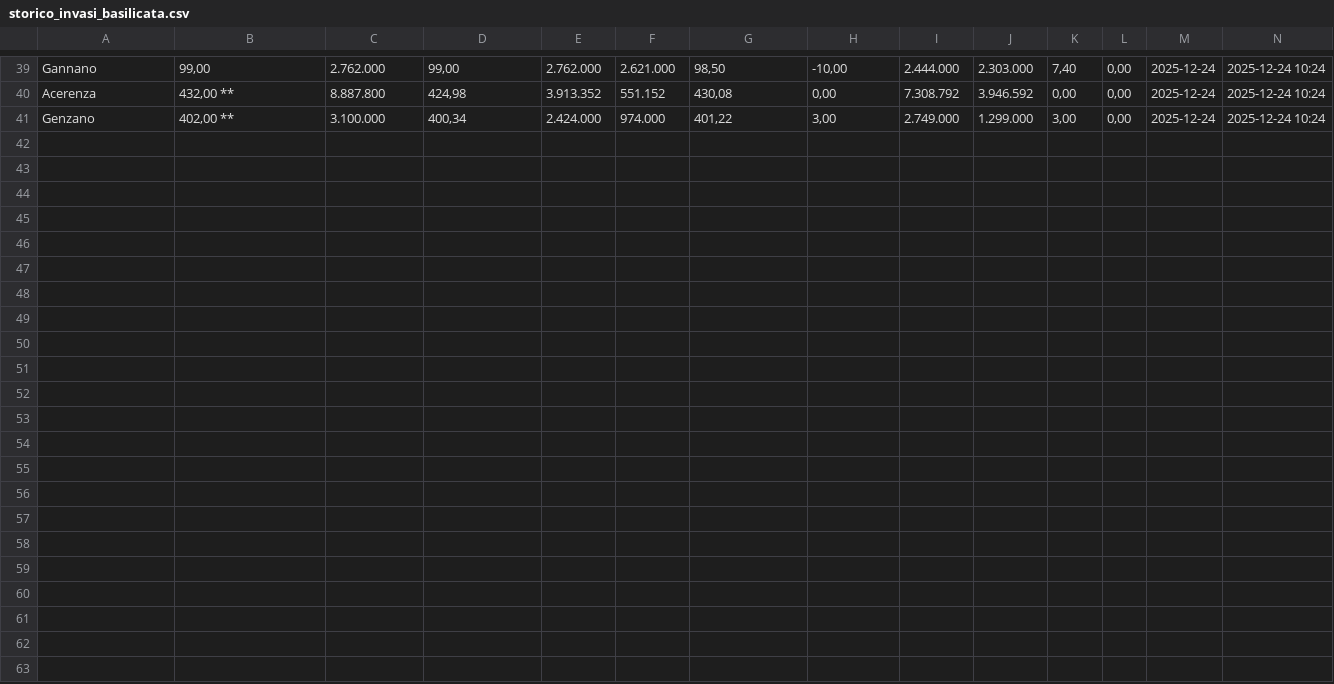
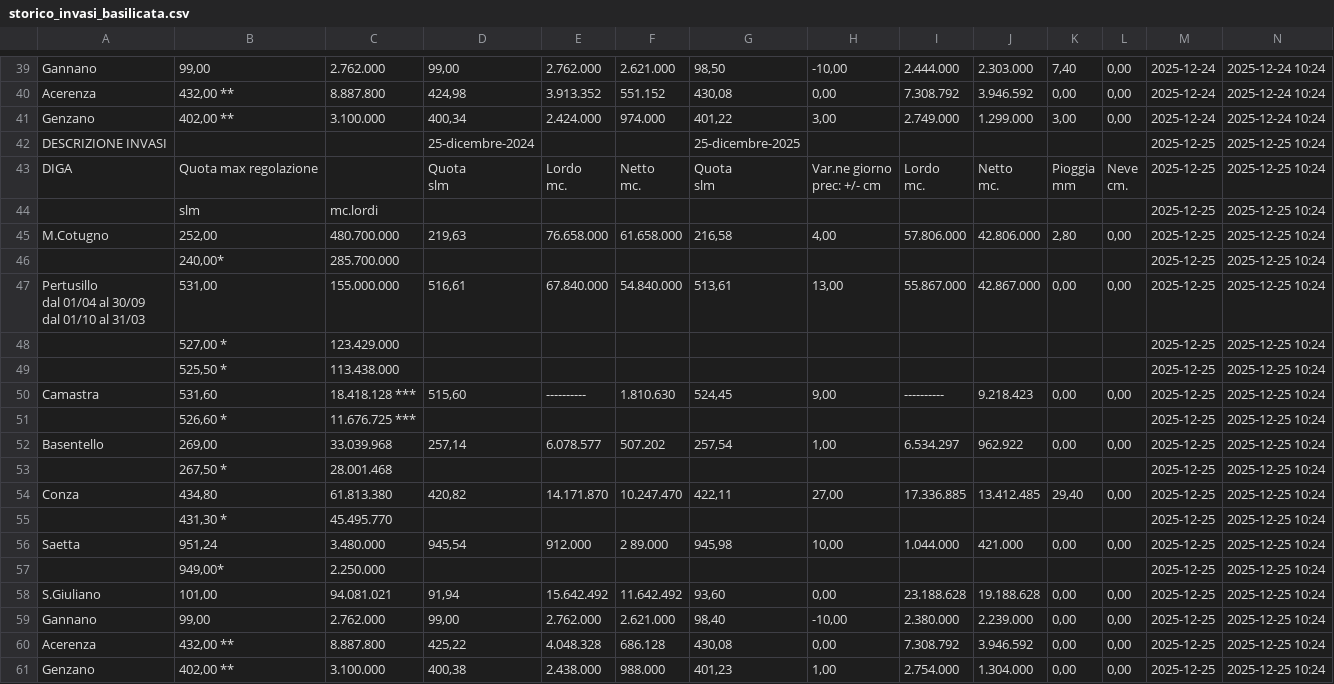
Before and after one commit to Eatapples15/allerte_bollettino_basilicata, a CSV file: storico_invasi_basilicata.csv, drawn as a sheet; only a part is shown, gaps mark what is left out.

Commit message:
Update bollettino 2025-12-25

```diff
--- a/storico_invasi_basilicata.csv
+++ b/storico_invasi_basilicata.csv
@@ -63 +63,32 @@ Acerenza,"432,00 **",8.887.800,"424,98",3.913.352,551.152,"430,08","0,00",7.308.
 Genzano,"402,00 **",3.100.000,"400,34",2.424.000,974.000,"401,22","3,00",2.749.000,1.299.000,"3,00","0,00",2025-12-24,2025-12-24 10:24
+DESCRIZIONE INVASI,,,25-dicembre-2024,,,25-dicembre-2025,,,,,,2025-12-25,2025-12-25 10:24
+DIGA,Quota max regolazione,,"Quota
+slm","Lordo
+mc.","Netto
+mc.","Quota
+slm","Var.ne giorno
+prec: +/- cm","Lordo
+mc.","Netto
+mc.","Pioggia
+mm","Neve
+cm.",2025-12-25,2025-12-25 10:24
+,slm,mc.lordi,,,,,,,,,,2025-12-25,2025-12-25 10:24
+M.Cotugno,"252,00",480.700.000,"219,63",76.658.000,61.658.000,"216,58","4,00",57.806.000,42.806.000,"2,80","0,00",2025-12-25,2025-12-25 10:24
+,"240,00*",285.700.000,,,,,,,,,,2025-12-25,2025-12-25 10:24
+"Pertusillo
+dal 01/04 al 30/09
+dal 01/10 al 31/03","531,00",155.000.000,"516,61",67.840.000,54.840.000,"513,61","13,00",55.867.000,42.867.000,"0,00","0,00",2025-12-25,2025-12-25 10:24
+,"527,00 *",123.429.000,,,,,,,,,,2025-12-25,2025-12-25 10:24
+,"525,50 *",113.438.000,,,,,,,,,,2025-12-25,2025-12-25 10:24
+Camastra,"531,60",18.418.128 ***,"515,60",----------,1.810.630,"524,45","9,00",----------,9.218.423,"0,00","0,00",2025-12-25,2025-12-25 10:24
+,"526,60 *",11.676.725 ***,,,,,,,,,,2025-12-25,2025-12-25 10:24
+Basentello,"269,00",33.039.968,"257,14",6.078.577,507.202,"257,54","1,00",6.534.297,962.922,"0,00","0,00",2025-12-25,2025-12-25 10:24
+,"267,50 *",28.001.468,,,,,,,,,,2025-12-25,2025-12-25 10:24
+Conza,"434,80",61.813.380,"420,82",14.171.870,10.247.470,"422,11","27,00",17.336.885,13.412.485,"29,40","0,00",2025-12-25,2025-12-25 10:24
+,"431,30 *",45.495.770,,,,,,,,,,2025-12-25,2025-12-25 10:24
+Saetta,"951,24",3.480.000,"945,54",912.000,2 89.000,"945,98","10,00",1.044.000,421.000,"0,00","0,00",2025-12-25,2025-12-25 10:24
+,"949,00*",2.250.000,,,,,,,,,,2025-12-25,2025-12-25 10:24
+S.Giuliano,"101,00",94.081.021,"91,94",15.642.492,11.642.492,"93,60","0,00",23.188.628,19.188.628,"0,00","0,00",2025-12-25,2025-12-25 10:24
+Gannano,"99,00",2.762.000,"99,00",2.762.000,2.621.000,"98,40","-10,00",2.380.000,2.239.000,"0,00","0,00",2025-12-25,2025-12-25 10:24
+Acerenza,"432,00 **",8.887.800,"425,22",4.048.328,686.128,"430,08","0,00",7.308.792,3.946.592,"0,00","0,00",2025-12-25,2025-12-25 10:24
+Genzano,"402,00 **",3.100.000,"400,38",2.438.000,988.000,"401,23","1,00",2.754.000,1.304.000,"0,00","0,00",2025-12-25,2025-12-25 10:24
```
